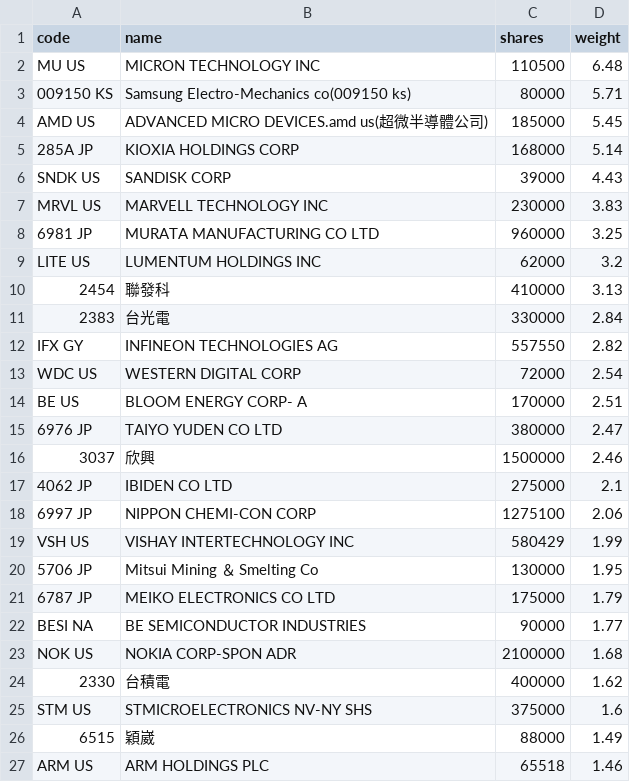
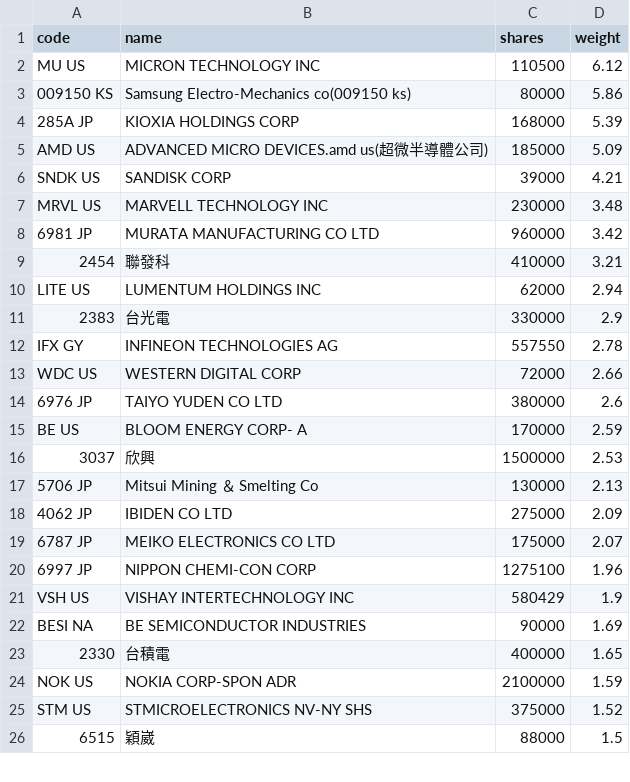
Before and after one commit to 4ru1013/united-etf-00988a-portfolio, a CSV file: data/out/holdings/00988A_latest.csv, drawn as a sheet; only a part is shown; the diff covers the shown part only.

```diff
--- a/data/out/holdings/00988A_latest.csv
+++ b/data/out/holdings/00988A_latest.csv
@@ -1,27 +1,26 @@
 code,name,shares,weight
-MU US,MICRON TECHNOLOGY INC,110500,6.48
-009150 KS,Samsung Electro-Mechanics co(009150 ks),80000,5.71
-AMD US,ADVANCED MICRO DEVICES.amd us(超微半導體公司),185000,5.45
-285A JP,KIOXIA HOLDINGS CORP,168000,5.14
-SNDK US,SANDISK CORP,39000,4.43
-MRVL US,MARVELL TECHNOLOGY INC,230000,3.83
-6981 JP,MURATA MANUFACTURING CO LTD,960000,3.25
-LITE US,LUMENTUM HOLDINGS INC,62000,3.2
-2454,聯發科,410000,3.13
-2383,台光電,330000,2.84
-IFX GY,INFINEON TECHNOLOGIES AG,557550,2.82
-WDC US,WESTERN DIGITAL CORP,72000,2.54
-BE US,BLOOM ENERGY CORP- A,170000,2.51
-6976 JP,TAIYO YUDEN CO LTD,380000,2.47
-3037,欣興,1500000,2.46
-4062 JP,IBIDEN CO LTD,275000,2.1
-6997 JP,NIPPON CHEMI-CON CORP,1275100,2.06
-VSH US,VISHAY INTERTECHNOLOGY INC,580429,1.99
-5706 JP,Mitsui Mining ＆ Smelting Co,130000,1.95
-6787 JP,MEIKO ELECTRONICS CO LTD,175000,1.79
-BESI NA,BE SEMICONDUCTOR INDUSTRIES,90000,1.77
-NOK US,NOKIA CORP-SPON ADR,2100000,1.68
-2330,台積電,400000,1.62
-STM US,STMICROELECTRONICS NV-NY SHS,375000,1.6
-6515,穎崴,88000,1.49
-ARM US,ARM HOLDINGS PLC,65518,1.46
+MU US,MICRON TECHNOLOGY INC,110500,6.12
+009150 KS,Samsung Electro-Mechanics co(009150 ks),80000,5.86
+285A JP,KIOXIA HOLDINGS CORP,168000,5.39
+AMD US,ADVANCED MICRO DEVICES.amd us(超微半導體公司),185000,5.09
+SNDK US,SANDISK CORP,39000,4.21
+MRVL US,MARVELL TECHNOLOGY INC,230000,3.48
+6981 JP,MURATA MANUFACTURING CO LTD,960000,3.42
+2454,聯發科,410000,3.21
+LITE US,LUMENTUM HOLDINGS INC,62000,2.94
+2383,台光電,330000,2.9
+IFX GY,INFINEON TECHNOLOGIES AG,557550,2.78
+WDC US,WESTERN DIGITAL CORP,72000,2.66
+6976 JP,TAIYO YUDEN CO LTD,380000,2.6
+BE US,BLOOM ENERGY CORP- A,170000,2.59
+3037,欣興,1500000,2.53
+5706 JP,Mitsui Mining ＆ Smelting Co,130000,2.13
+4062 JP,IBIDEN CO LTD,275000,2.09
+6787 JP,MEIKO ELECTRONICS CO LTD,175000,2.07
+6997 JP,NIPPON CHEMI-CON CORP,1275100,1.96
+VSH US,VISHAY INTERTECHNOLOGY INC,580429,1.9
+BESI NA,BE SEMICONDUCTOR INDUSTRIES,90000,1.69
+2330,台積電,400000,1.65
+NOK US,NOKIA CORP-SPON ADR,2100000,1.59
+STM US,STMICROELECTRONICS NV-NY SHS,375000,1.52
+6515,穎崴,88000,1.5
```
Also changed, not shown: 11 added rows, 10 removed rows and 12 edited cells elsewhere in this file, 4 other files.
